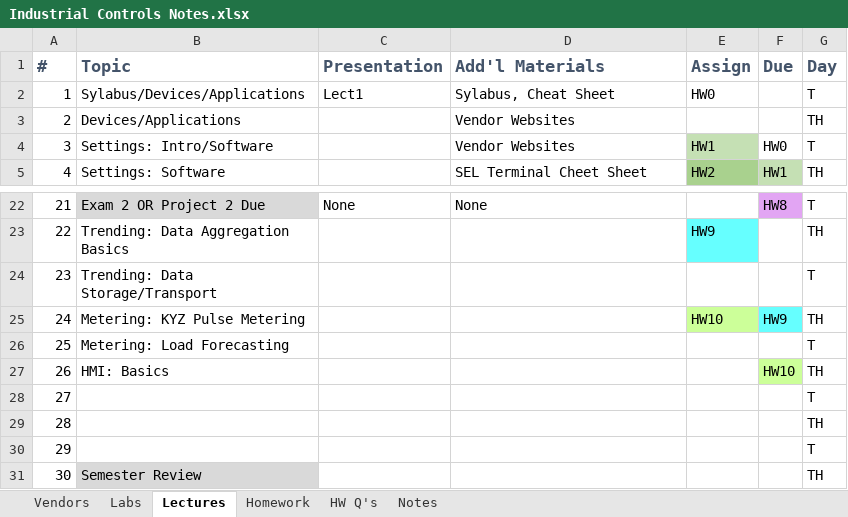
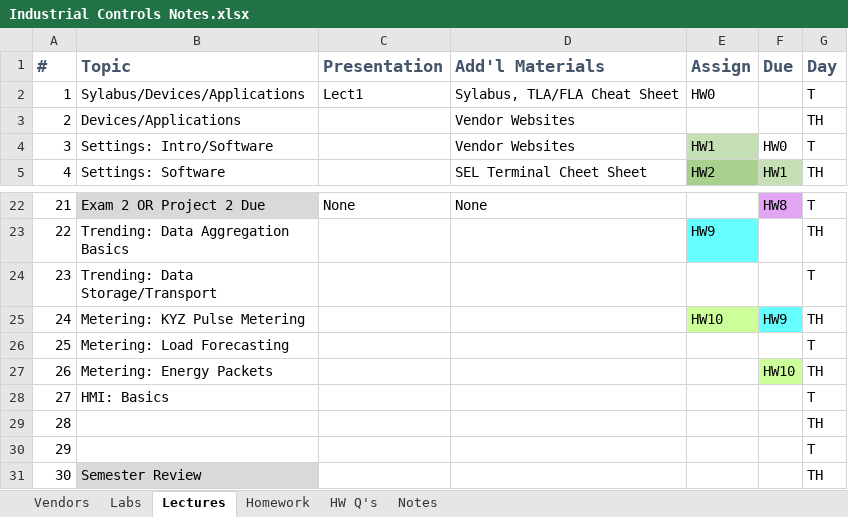
Before and after one commit to engineerjoe440/UIdaho_WebResources, an Excel workbook: Industrial Controls Notes.xlsx, sheet Lectures, drawn as a sheet; only a part is shown, gaps mark what is left out; values as stored, in another font and other column widths than the file's, no borders; the diff names each change by its address in the sheet, - before the commit and + after, or states it on an @@ line.

Commit message:
updated pres1 and added cheat sheets

```diff
--- a/Industrial Controls Notes.xlsx (sheet Lectures)
+++ b/Industrial Controls Notes.xlsx (sheet Lectures)
-D2 (Add'l Materials): Sylabus, Cheat Sheet
+D2 (Add'l Materials): Sylabus, TLA/FLA Cheat Sheet
-B27 (Topic): HMI: Basics
+B27 (Topic): Metering: Energy Packets
-B28 (Topic): (empty)
+B28 (Topic): HMI: Basics
```
Also changed, not shown: 6 other files.
